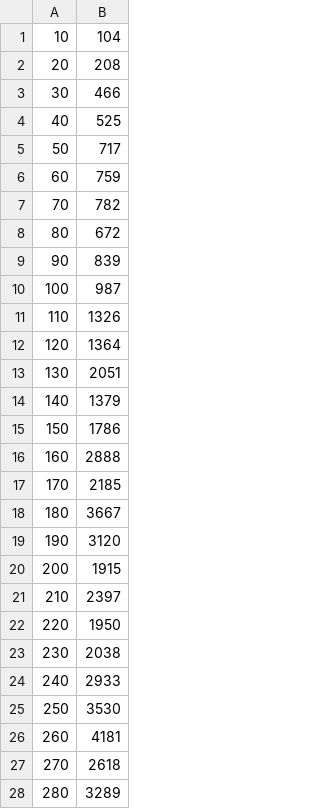
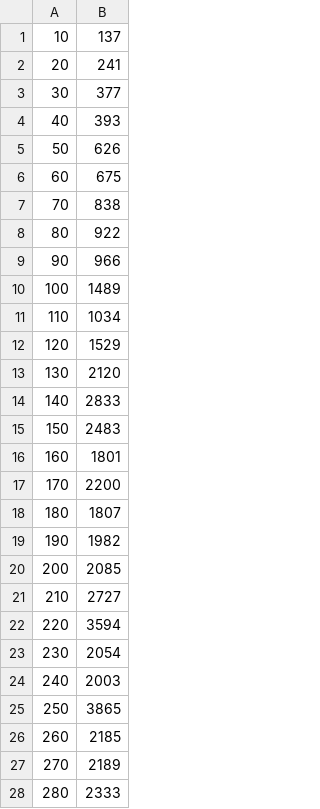
Before and after one commit to BoSaget/Programas, a CSV file: ESCOM/Analisis de Algoritmos/Primer Parcial/Practica 1/Ejercicio1.csv, drawn as a sheet; only a part is shown; the diff covers the shown part only.

```diff
--- a/ESCOM/Analisis de Algoritmos/Primer Parcial/Practica 1/Ejercicio1.csv
+++ b/ESCOM/Analisis de Algoritmos/Primer Parcial/Practica 1/Ejercicio1.csv
@@ -1,28 +1,28 @@
-10, 104
-20, 208
-30, 466
-40, 525
-50, 717
-60, 759
-70, 782
-80, 672
-90, 839
-100, 987
-110, 1326
-120, 1364
-130, 2051
-140, 1379
-150, 1786
-160, 2888
-170, 2185
-180, 3667
-190, 3120
-200, 1915
-210, 2397
-220, 1950
-230, 2038
-240, 2933
-250, 3530
-260, 4181
-270, 2618
-280, 3289
+10, 137
+20, 241
+30, 377
+40, 393
+50, 626
+60, 675
+70, 838
+80, 922
+90, 966
+100, 1489
+110, 1034
+120, 1529
+130, 2120
+140, 2833
+150, 2483
+160, 1801
+170, 2200
+180, 1807
+190, 1982
+200, 2085
+210, 2727
+220, 3594
+230, 2054
+240, 2003
+250, 3865
+260, 2185
+270, 2189
+280, 2333
```
Also changed, not shown: 72 edited cells elsewhere in this file, ESCOM/Analisis de Algoritmos/Primer Parcial/Practica 1/Ejercicio2.csv, 7 other files.
